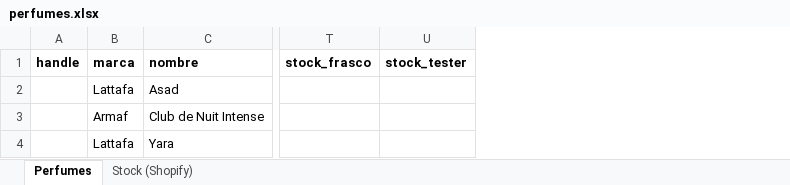
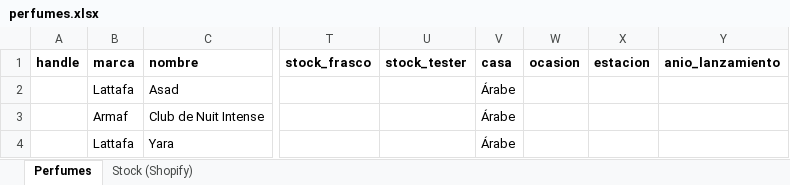
Before and after one commit to MatiasHaspert/Haspert-Theme, an Excel workbook: catalog-tools/perfumes.xlsx, sheet Perfumes, drawn as a sheet; only a part is shown, gaps mark what is left out; values as stored, in another font and other column widths than the file's, no borders; the diff covers the shown part only; the diff names each change by its address in the sheet, - before the commit and + after, or states it on an @@ line.

```diff
--- a/catalog-tools/perfumes.xlsx (sheet Perfumes)
+++ b/catalog-tools/perfumes.xlsx (sheet Perfumes)
+column V (casa), rows 2-4: all Árabe
+column W (ocasion), empty
+column X (estacion), empty
+column Y (anio_lanzamiento), empty
```
Also changed, not shown: 2 added rows elsewhere in this sheet, 17 other files.
